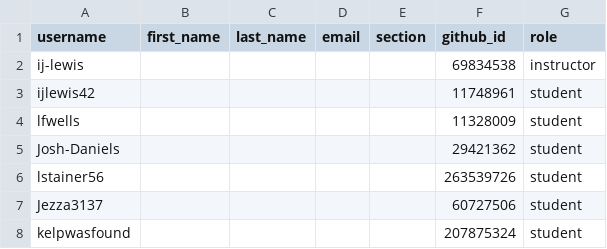
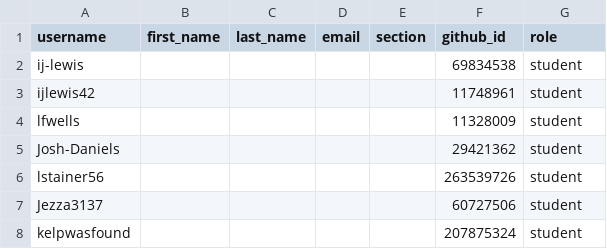
Before and after one commit to utas-kit307/classroom50, a CSV file: kit307-2026/roster.csv, drawn as a sheet; only a part is shown.

Commit message:
[Classroom 50] Sync 0 members into roster: kit307-2026

```diff
--- a/kit307-2026/roster.csv
+++ b/kit307-2026/roster.csv
@@ -1,3 +1,3 @@
 username,first_name,last_name,email,section,github_id,role
-ij-lewis,,,,,69834538,instructor
+ij-lewis,,,,,69834538,student
 ijlewis42,,,,,11748961,student
```
